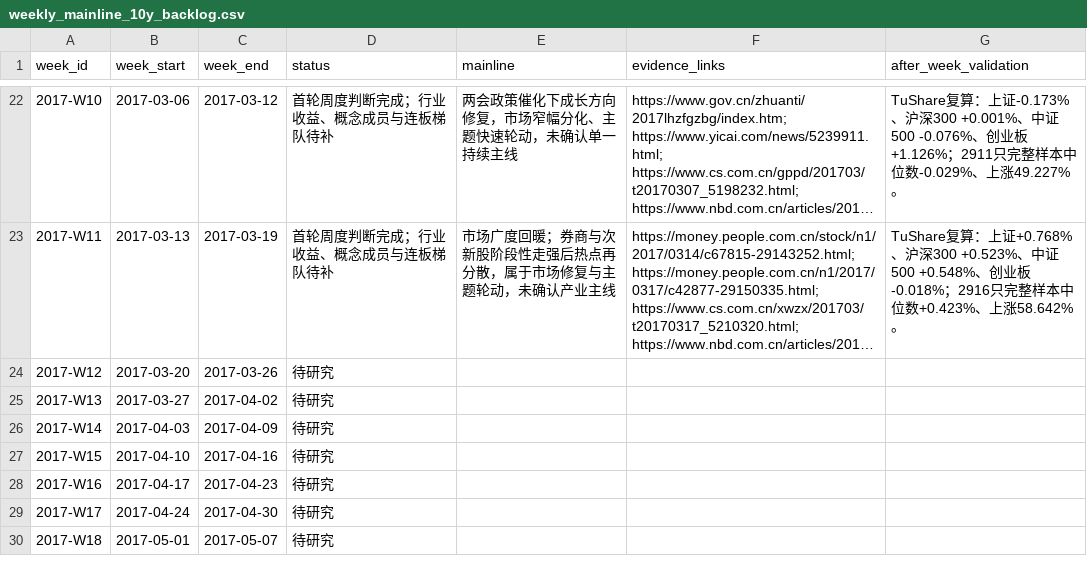
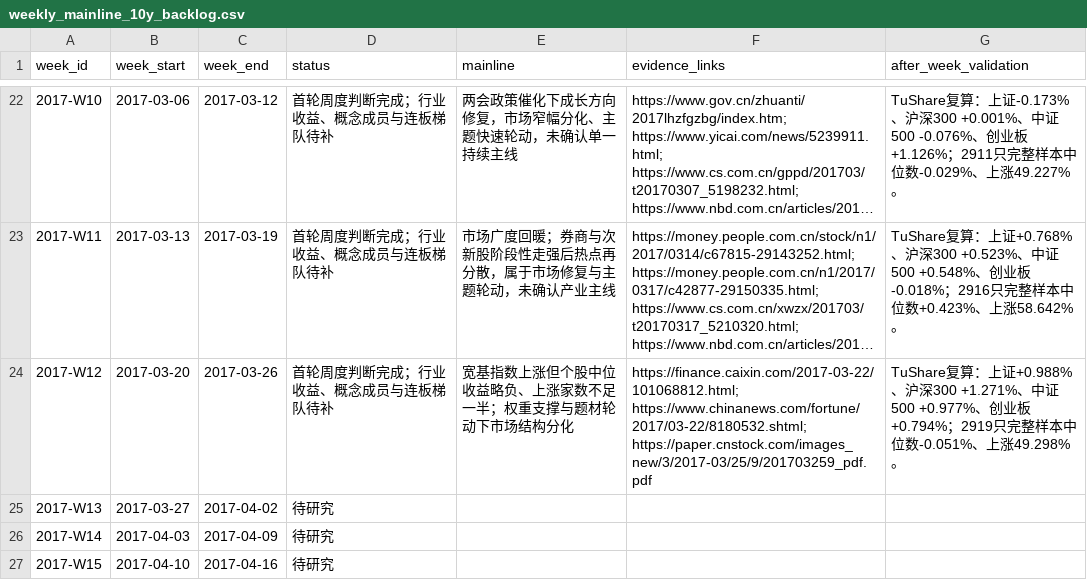
Before and after one commit to seacy19/WJ-, a CSV file: ww_research_results/weekly_mainline_10y_backlog.csv, drawn as a sheet; only a part is shown, gaps mark what is left out; the shorter side is filled out with more unchanged rows; long unchanged cells end in …; the diff names each change by its address in the sheet, - before the commit and + after, or states it on an @@ line.

Commit message:
Add 2017 week 12 mainline research

```diff
--- a/ww_research_results/weekly_mainline_10y_backlog.csv
+++ b/ww_research_results/weekly_mainline_10y_backlog.csv
-D24 (status): 待研究
+D24 (status): 首轮周度判断完成；行业收益、概念成员与连板梯队待补
-E24 (mainline): (empty)
+E24 (mainline): 宽基指数上涨但个股中位收益略负、上涨家数不足一半；权重支撑与题材轮动下市场结构分化
-F24 (evidence_links): (empty)
+F24 (evidence_links): https://finance.caixin.com/2017-03-22/101068812.html; https://www.chinanews.com/fortune/2017/03-22/8180532.shtml; https://paper.cnstock.com/images_new/3/2017-03/25/9/201703259_pdf.pdf
-G24 (after_week_validation): (empty)
+G24 (after_week_validation): TuShare复算：上证+0.988%、沪深300 +1.271%、中证500 +0.977%、创业板+0.794%；2919只完整样本中位数-0.051%、上涨49.298%。
```
Also changed, not shown: 2 other files.
